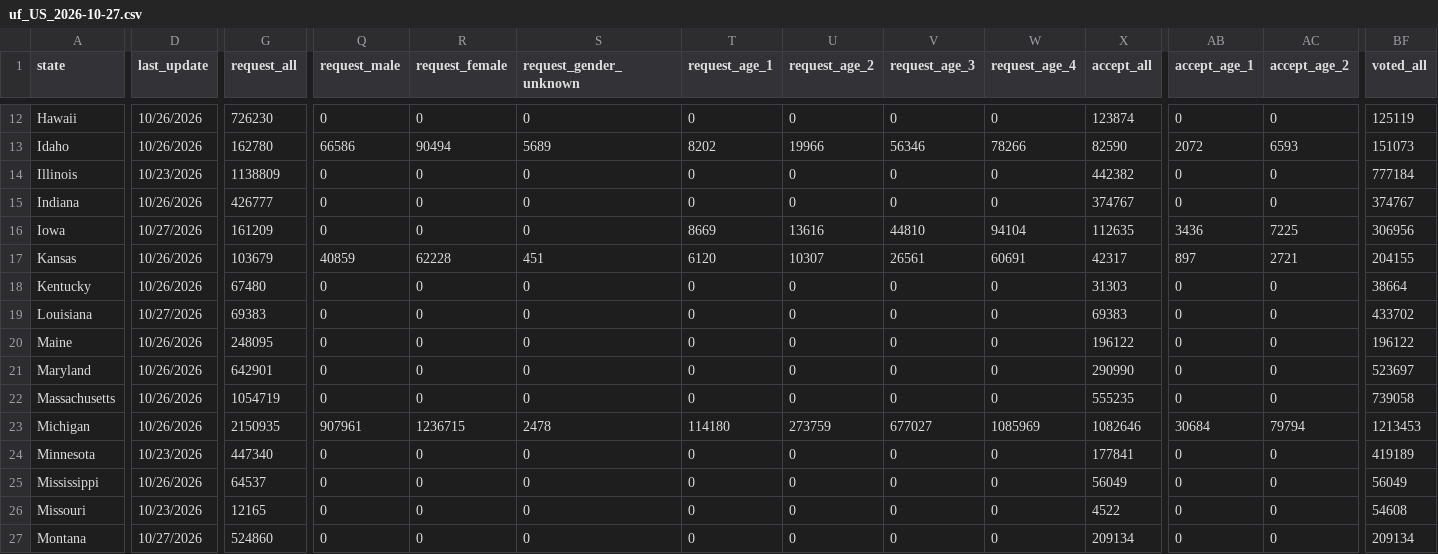
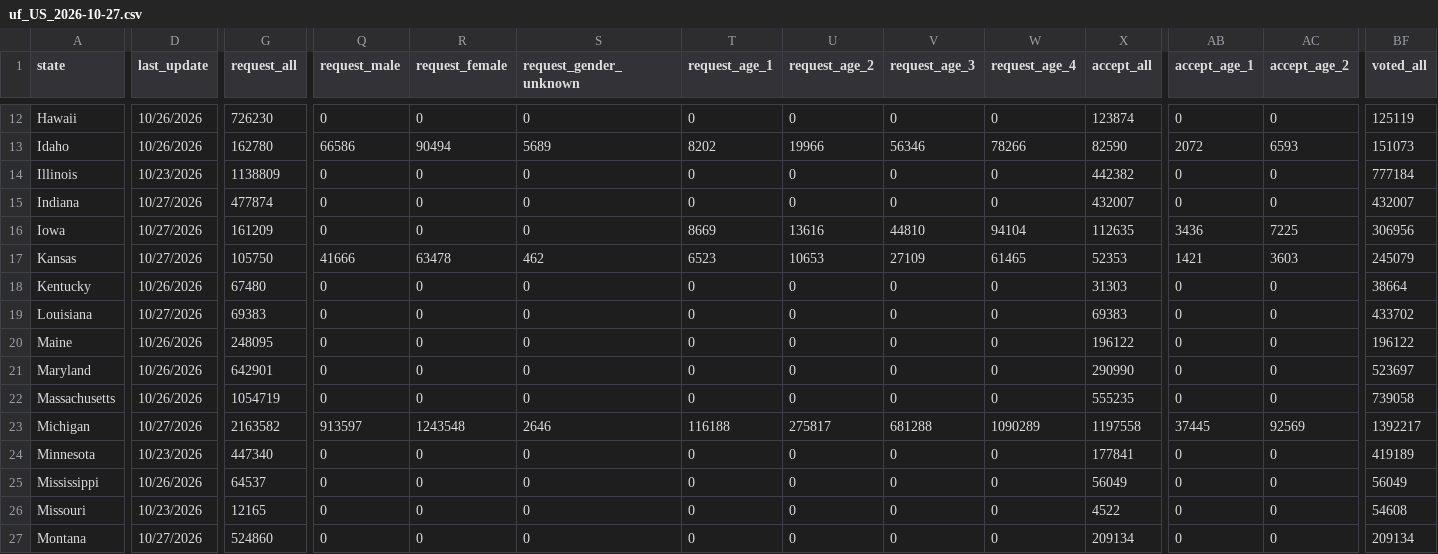
Before and after one commit to DanCunningham22/2026-Midterm, a CSV file: pipeline/data/earlyvote/2026/uf_US_2026-10-27.csv, drawn as a sheet; only a part is shown, gaps mark what is left out; the diff covers the shown part only; the diff names each change by its address in the sheet, - before the commit and + after, or states it on an @@ line.

```diff
--- a/pipeline/data/earlyvote/2026/uf_US_2026-10-27.csv
+++ b/pipeline/data/earlyvote/2026/uf_US_2026-10-27.csv
-D15 (last_update): 10/26/2026
+D15 (last_update): 10/27/2026
-G15 (request_all): 426777
+G15 (request_all): 477874
-X15 (accept_all): 374767
+X15 (accept_all): 432007
-BF15 (voted_all): 374767
+BF15 (voted_all): 432007
-D17 (last_update): 10/26/2026
+D17 (last_update): 10/27/2026
-G17 (request_all): 103679
+G17 (request_all): 105750
-Q17 (request_male): 40859
+Q17 (request_male): 41666
-R17 (request_female): 62228
+R17 (request_female): 63478
-S17 (request_gender_unknown): 451
+S17 (request_gender_unknown): 462
-T17 (request_age_1): 6120
+T17 (request_age_1): 6523
-U17 (request_age_2): 10307
+U17 (request_age_2): 10653
-V17 (request_age_3): 26561
+V17 (request_age_3): 27109
-W17 (request_age_4): 60691
+W17 (request_age_4): 61465
-X17 (accept_all): 42317
+X17 (accept_all): 52353
-AB17 (accept_age_1): 897
+AB17 (accept_age_1): 1421
-AC17 (accept_age_2): 2721
+AC17 (accept_age_2): 3603
-BF17 (voted_all): 204155
+BF17 (voted_all): 245079
-D23 (last_update): 10/26/2026
+D23 (last_update): 10/27/2026
-G23 (request_all): 2150935
+G23 (request_all): 2163582
-Q23 (request_male): 907961
+Q23 (request_male): 913597
-R23 (request_female): 1236715
+R23 (request_female): 1243548
-S23 (request_gender_unknown): 2478
+S23 (request_gender_unknown): 2646
-T23 (request_age_1): 114180
+T23 (request_age_1): 116188
-U23 (request_age_2): 273759
+U23 (request_age_2): 275817
-V23 (request_age_3): 677027
+V23 (request_age_3): 681288
-W23 (request_age_4): 1085969
+W23 (request_age_4): 1090289
-X23 (accept_all): 1082646
+X23 (accept_all): 1197558
-AB23 (accept_age_1): 30684
+AB23 (accept_age_1): 37445
-AC23 (accept_age_2): 79794
+AC23 (accept_age_2): 92569
-BF23 (voted_all): 1213453
+BF23 (voted_all): 1392217
```
Also changed, not shown: 142 edited cells elsewhere in this file, 4 other files.
